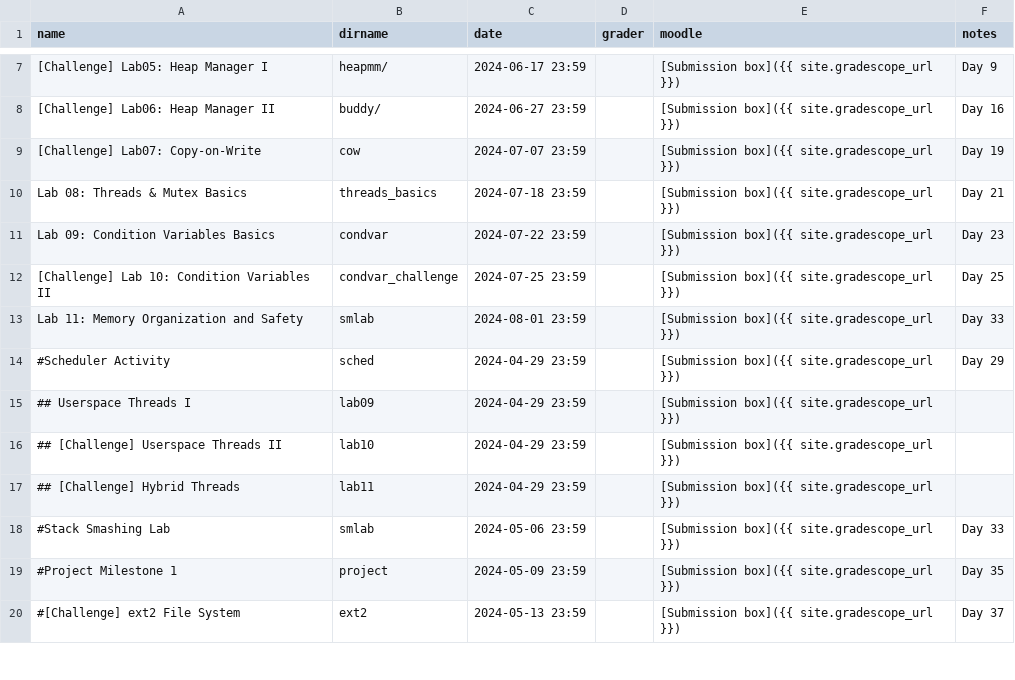
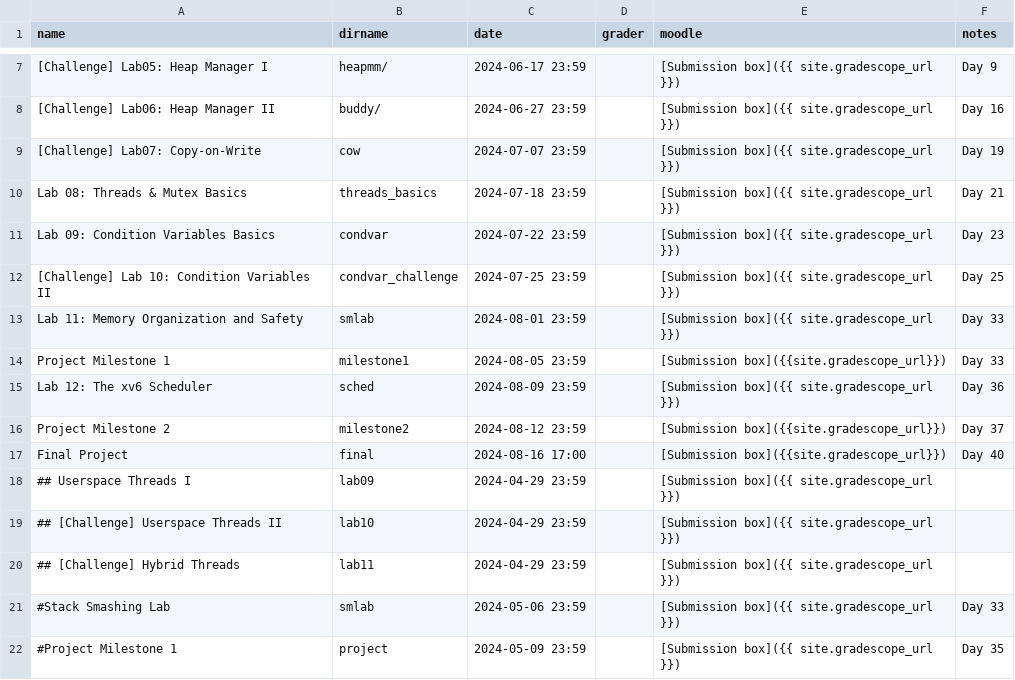
Before and after one commit to RHIT-CSSE/csse332, a CSV file: _data/assignments.csv, drawn as a sheet; only a part is shown, gaps mark what is left out; the shorter side is filled out with more unchanged rows.

Commit message:
updated milestone 1 and the schedule

```diff
--- a/_data/assignments.csv
+++ b/_data/assignments.csv
@@ -13,3 +13,6 @@ Lab 09: Condition Variables Basics,condvar,2024-07-22 23:59,,[Submission box]({{
 Lab 11: Memory Organization and Safety,smlab,2024-08-01 23:59,,[Submission box]({{ site.gradescope_url }}),Day 33
-#Scheduler Activity,sched,2024-04-29 23:59,,[Submission box]({{ site.gradescope_url }}),Day 29
+Project Milestone 1,milestone1,2024-08-05 23:59,,[Submission box]({{site.gradescope_url}}),Day 33
+Lab 12: The xv6 Scheduler,sched,2024-08-09 23:59,,[Submission box]({{ site.gradescope_url }}),Day 36
+Project Milestone 2,milestone2,2024-08-12 23:59,,[Submission box]({{site.gradescope_url}}),Day 37
+Final Project,final,2024-08-16 17:00,,[Submission box]({{site.gradescope_url}}),Day 40
 ## Userspace Threads I,lab09,2024-04-29 23:59,,[Submission box]({{ site.gradescope_url }}),
```
Also changed, not shown: 4 other files.
